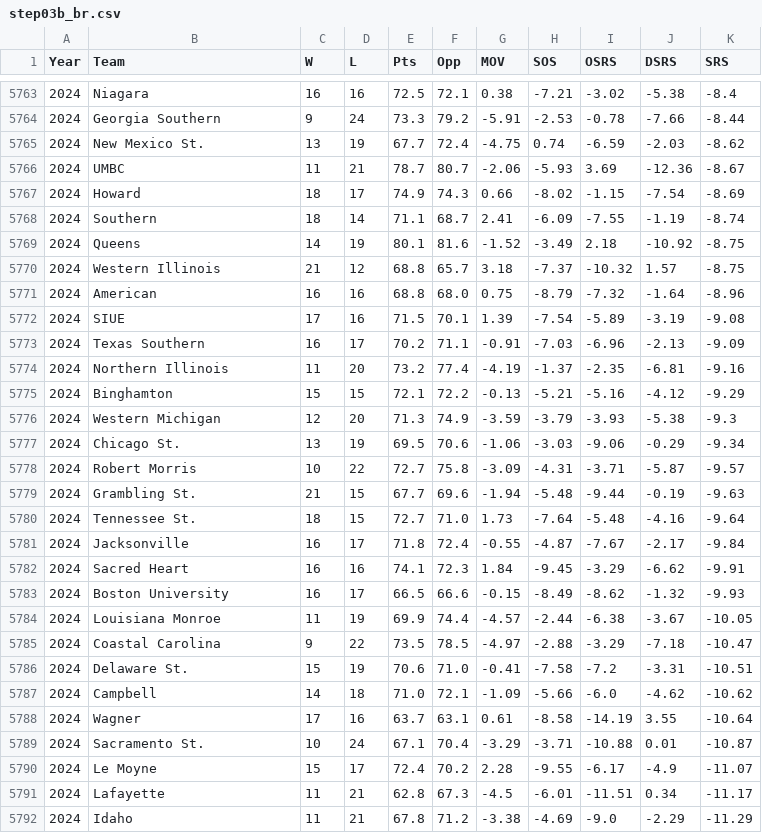
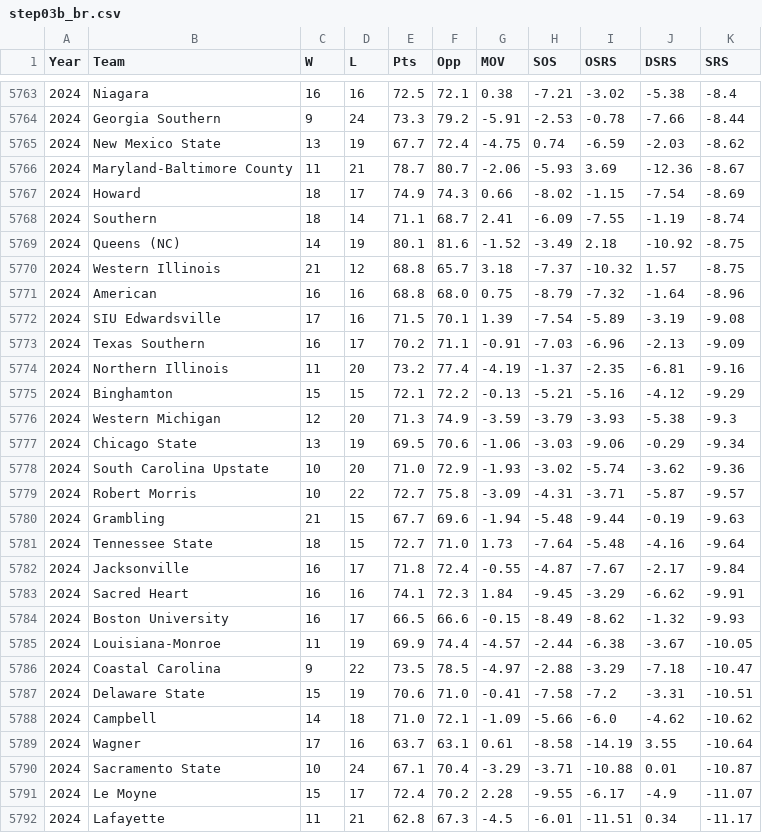
Before and after one commit to harmkenn/Python_Madness, a CSV file: Python_Madness_2026/data/step03b_br.csv, drawn as a sheet; only a part is shown, gaps mark what is left out; the shorter side is filled out with more unchanged rows; the diff covers the shown part only.

```diff
--- a/Python_Madness_2026/data/step03b_br.csv
+++ b/Python_Madness_2026/data/step03b_br.csv
@@ -5764,10 +5764,10 @@ Year,Team,W,L,Pts,Opp,MOV,SOS,OSRS,DSRS,SRS
 2024,Georgia Southern,9,24,73.3,79.2,-5.91,-2.53,-0.78,-7.66,-8.44
-2024,New Mexico St.,13,19,67.7,72.4,-4.75,0.74,-6.59,-2.03,-8.62
-2024,UMBC,11,21,78.7,80.7,-2.06,-5.93,3.69,-12.36,-8.67
+2024,New Mexico State,13,19,67.7,72.4,-4.75,0.74,-6.59,-2.03,-8.62
+2024,Maryland-Baltimore County,11,21,78.7,80.7,-2.06,-5.93,3.69,-12.36,-8.67
 2024,Howard,18,17,74.9,74.3,0.66,-8.02,-1.15,-7.54,-8.69
 2024,Southern,18,14,71.1,68.7,2.41,-6.09,-7.55,-1.19,-8.74
-2024,Queens,14,19,80.1,81.6,-1.52,-3.49,2.18,-10.92,-8.75
+2024,Queens (NC),14,19,80.1,81.6,-1.52,-3.49,2.18,-10.92,-8.75
 2024,Western Illinois,21,12,68.8,65.7,3.18,-7.37,-10.32,1.57,-8.75
 2024,American,16,16,68.8,68.0,0.75,-8.79,-7.32,-1.64,-8.96
-2024,SIUE,17,16,71.5,70.1,1.39,-7.54,-5.89,-3.19,-9.08
+2024,SIU Edwardsville,17,16,71.5,70.1,1.39,-7.54,-5.89,-3.19,-9.08
 2024,Texas Southern,16,17,70.2,71.1,-0.91,-7.03,-6.96,-2.13,-9.09
@@ -5776,6 +5776,7 @@ Year,Team,W,L,Pts,Opp,MOV,SOS,OSRS,DSRS,SRS
 2024,Western Michigan,12,20,71.3,74.9,-3.59,-3.79,-3.93,-5.38,-9.3
-2024,Chicago St.,13,19,69.5,70.6,-1.06,-3.03,-9.06,-0.29,-9.34
+2024,Chicago State,13,19,69.5,70.6,-1.06,-3.03,-9.06,-0.29,-9.34
+2024,South Carolina Upstate,10,20,71.0,72.9,-1.93,-3.02,-5.74,-3.62,-9.36
 2024,Robert Morris,10,22,72.7,75.8,-3.09,-4.31,-3.71,-5.87,-9.57
-2024,Grambling St.,21,15,67.7,69.6,-1.94,-5.48,-9.44,-0.19,-9.63
-2024,Tennessee St.,18,15,72.7,71.0,1.73,-7.64,-5.48,-4.16,-9.64
+2024,Grambling,21,15,67.7,69.6,-1.94,-5.48,-9.44,-0.19,-9.63
+2024,Tennessee State,18,15,72.7,71.0,1.73,-7.64,-5.48,-4.16,-9.64
 2024,Jacksonville,16,17,71.8,72.4,-0.55,-4.87,-7.67,-2.17,-9.84
@@ -5783,8 +5784,8 @@ Year,Team,W,L,Pts,Opp,MOV,SOS,OSRS,DSRS,SRS
 2024,Boston University,16,17,66.5,66.6,-0.15,-8.49,-8.62,-1.32,-9.93
-2024,Louisiana Monroe,11,19,69.9,74.4,-4.57,-2.44,-6.38,-3.67,-10.05
+2024,Louisiana-Monroe,11,19,69.9,74.4,-4.57,-2.44,-6.38,-3.67,-10.05
 2024,Coastal Carolina,9,22,73.5,78.5,-4.97,-2.88,-3.29,-7.18,-10.47
-2024,Delaware St.,15,19,70.6,71.0,-0.41,-7.58,-7.2,-3.31,-10.51
+2024,Delaware State,15,19,70.6,71.0,-0.41,-7.58,-7.2,-3.31,-10.51
 2024,Campbell,14,18,71.0,72.1,-1.09,-5.66,-6.0,-4.62,-10.62
 2024,Wagner,17,16,63.7,63.1,0.61,-8.58,-14.19,3.55,-10.64
-2024,Sacramento St.,10,24,67.1,70.4,-3.29,-3.71,-10.88,0.01,-10.87
+2024,Sacramento State,10,24,67.1,70.4,-3.29,-3.71,-10.88,0.01,-10.87
 2024,Le Moyne,15,17,72.4,70.2,2.28,-9.55,-6.17,-4.9,-11.07
```
Also changed, not shown: 94 edited cells elsewhere in this file, Python_Madness_2026/data/step02b_espnbpi.csv, 3 other files.
